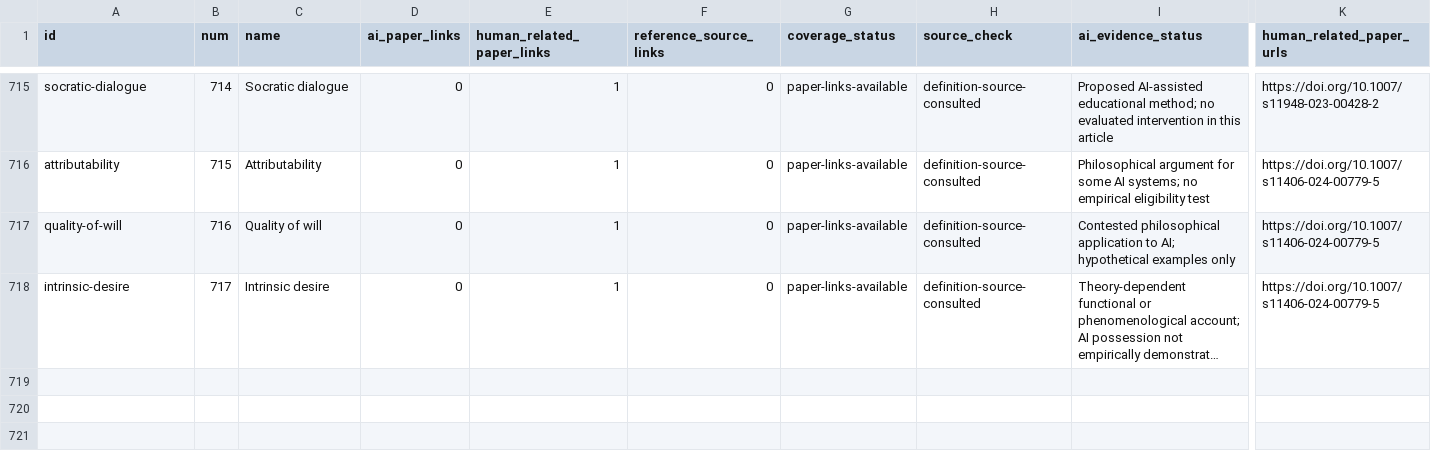
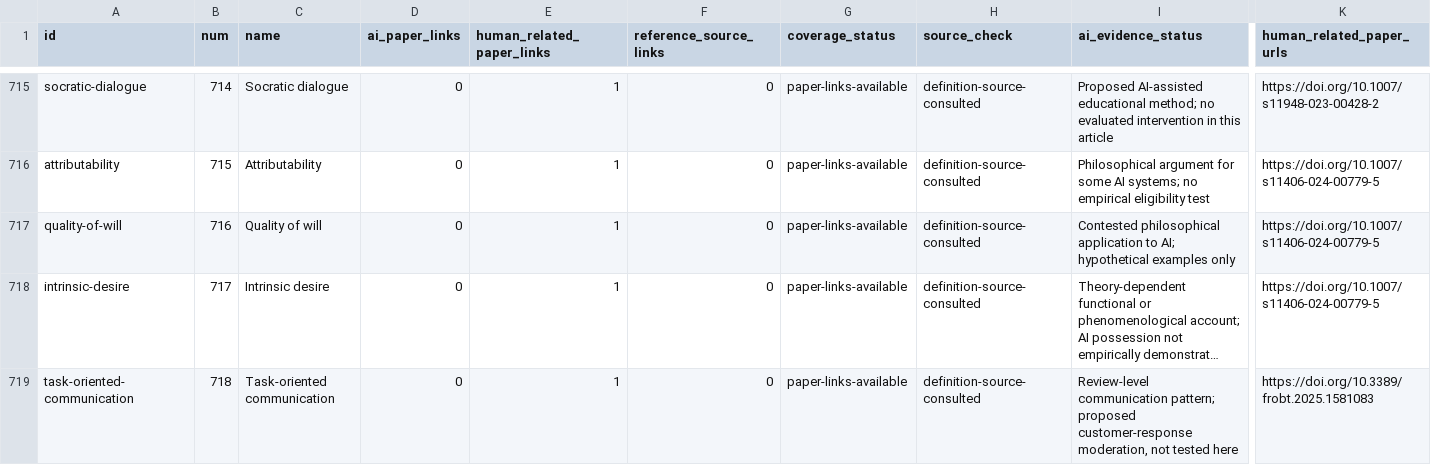
Before and after one commit to danlex/ethicalhive, a CSV file: docs/source-coverage.csv, drawn as a sheet; only a part is shown, gaps mark what is left out; long unchanged cells end in …; rows hold the shown columns only; the diff covers the shown part only; the diff names each change by its address in the sheet, - before the commit and + after, or states it on an @@ line.

Commit message:
Review PDF 220: service failures and communication orientations

```diff
--- a/docs/source-coverage.csv
+++ b/docs/source-coverage.csv
+row 719: task-oriented-communication | 718 | Task-oriented communication | 0 | 1 | 0 | paper-links-available | definition-source-consulted | Review-level communication pattern; proposed customer-response moderation, not tested here | https://doi.org/10.3389/frobt.2025.1581083
```
Also changed, not shown: 1 added row and 8 edited cells elsewhere in this file, 15 other files.
